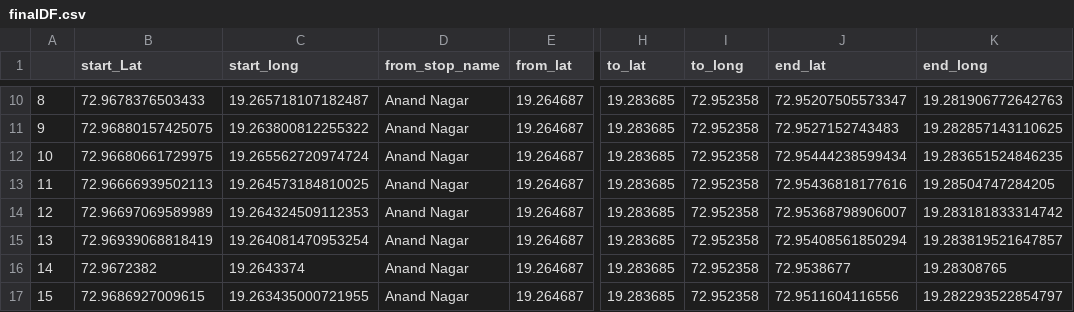
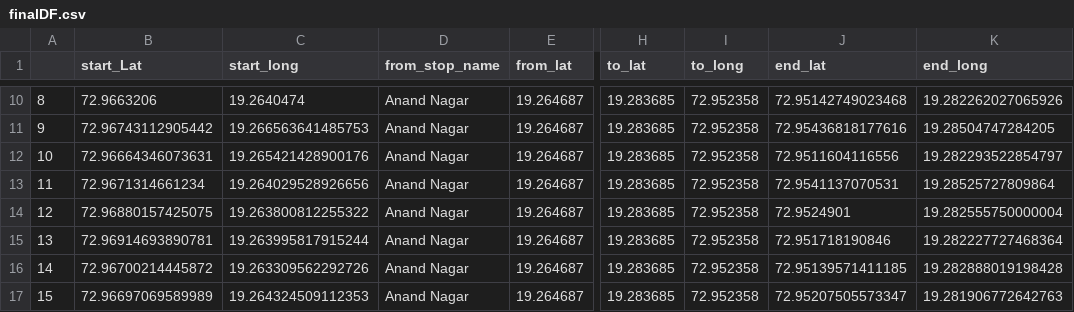
Before and after one commit to RakshitPatel910/Customized-Bus-System, a CSV file: DataPreprocessing/finalDF.csv, drawn as a sheet; only a part is shown, gaps mark what is left out; the diff covers the shown part only; the diff names each change by its address in the sheet, - before the commit and + after, or states it on an @@ line.

```diff
--- a/DataPreprocessing/finalDF.csv
+++ b/DataPreprocessing/finalDF.csv
-B10 (start_Lat): 72.9678376503433
+B10 (start_Lat): 72.9663206
-C10 (start_long): 19.265718107182487
+C10 (start_long): 19.2640474
-J10 (end_lat): 72.95207505573347
+J10 (end_lat): 72.95142749023468
-K10 (end_long): 19.281906772642763
+K10 (end_long): 19.282262027065926
-B11 (start_Lat): 72.96880157425075
+B11 (start_Lat): 72.96743112905442
-C11 (start_long): 19.263800812255322
+C11 (start_long): 19.266563641485753
-J11 (end_lat): 72.9527152743483
+J11 (end_lat): 72.95436818177616
-K11 (end_long): 19.282857143110625
+K11 (end_long): 19.28504747284205
-B12 (start_Lat): 72.96680661729975
+B12 (start_Lat): 72.96664346073631
-C12 (start_long): 19.265562720974724
+C12 (start_long): 19.265421428900176
-J12 (end_lat): 72.95444238599434
+J12 (end_lat): 72.9511604116556
-K12 (end_long): 19.283651524846235
+K12 (end_long): 19.282293522854797
-B13 (start_Lat): 72.96666939502113
+B13 (start_Lat): 72.9671314661234
-C13 (start_long): 19.264573184810025
+C13 (start_long): 19.264029528926656
-J13 (end_lat): 72.95436818177616
+J13 (end_lat): 72.9541137070531
-K13 (end_long): 19.28504747284205
+K13 (end_long): 19.28525727809864
-B14 (start_Lat): 72.96697069589989
+B14 (start_Lat): 72.96880157425075
-C14 (start_long): 19.264324509112353
+C14 (start_long): 19.263800812255322
-J14 (end_lat): 72.95368798906007
+J14 (end_lat): 72.9524901
-K14 (end_long): 19.283181833314742
+K14 (end_long): 19.282555750000004
-B15 (start_Lat): 72.96939068818419
+B15 (start_Lat): 72.96914693890781
-C15 (start_long): 19.264081470953254
+C15 (start_long): 19.263995817915244
-J15 (end_lat): 72.95408561850294
+J15 (end_lat): 72.951718190846
-K15 (end_long): 19.283819521647857
+K15 (end_long): 19.282227727468364
-B16 (start_Lat): 72.9672382
+B16 (start_Lat): 72.96700214445872
-C16 (start_long): 19.2643374
+C16 (start_long): 19.263309562292726
-J16 (end_lat): 72.9538677
+J16 (end_lat): 72.95139571411185
-K16 (end_long): 19.28308765
+K16 (end_long): 19.282888019198428
-B17 (start_Lat): 72.9686927009615
+B17 (start_Lat): 72.96697069589989
-C17 (start_long): 19.263435000721955
+C17 (start_long): 19.264324509112353
-J17 (end_lat): 72.9511604116556
+J17 (end_lat): 72.95207505573347
-K17 (end_long): 19.282293522854797
+K17 (end_long): 19.281906772642763
```
Also changed, not shown: 92 edited cells elsewhere in this file, 2 other files.
